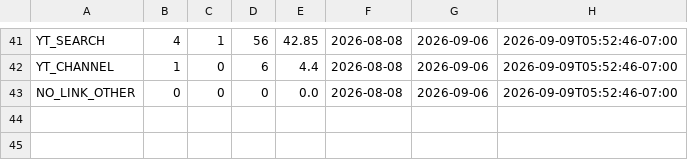
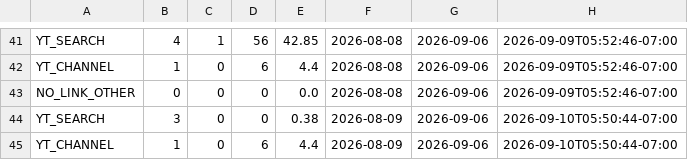
Before and after one commit to zeafang/kepilot-youtube_channel, a CSV file: yta_outputs/yta_traffic_sources.csv, drawn as a sheet; only a part is shown, gaps mark what is left out.

```diff
--- a/yta_outputs/yta_traffic_sources.csv
+++ b/yta_outputs/yta_traffic_sources.csv
@@ -43 +43,3 @@ YT_CHANNEL,1,0,6,4.4,2026-08-08,2026-09-06,2026-09-09T05:52:46-07:00
 NO_LINK_OTHER,0,0,0,0.0,2026-08-08,2026-09-06,2026-09-09T05:52:46-07:00
+YT_SEARCH,3,0,0,0.38,2026-08-09,2026-09-06,2026-09-10T05:50:44-07:00
+YT_CHANNEL,1,0,6,4.4,2026-08-09,2026-09-06,2026-09-10T05:50:44-07:00
```
Also changed, not shown: yta_outputs/yta_daily_trend.csv, yta_outputs/yta_top_videos.csv.
